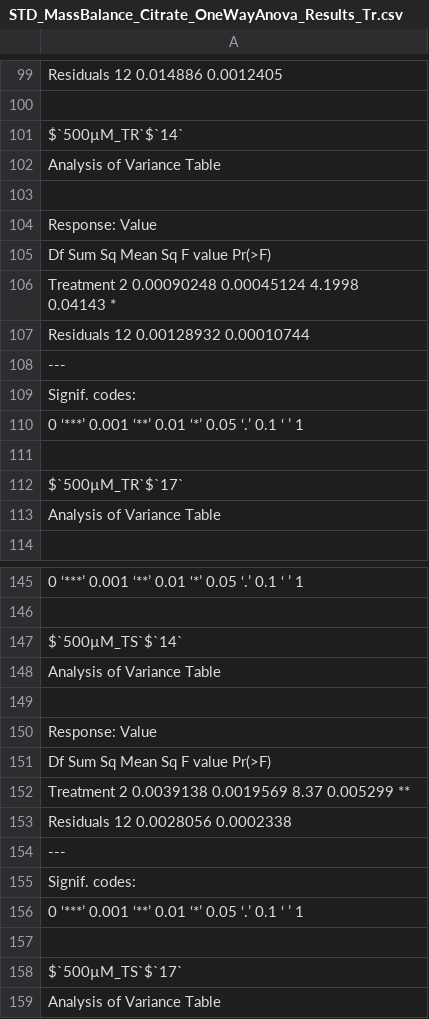
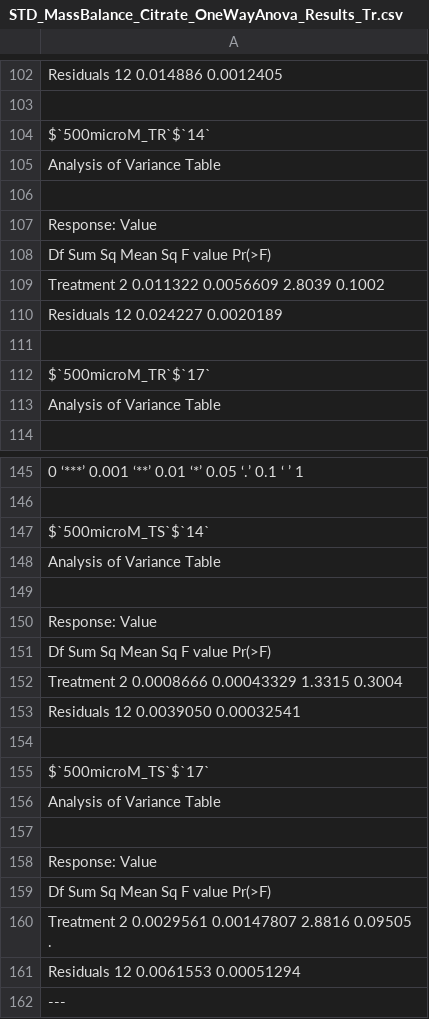
Before and after one commit to Fabio-Trevisan/Citrate_Reuptake, a CSV file: STD_MassBalance_Citrate_OneWayAnova_Results_Tr.csv, drawn as a sheet; only a part is shown, gaps mark what is left out; the shorter side is filled out with more unchanged rows; addresses are those after the commit; the diff covers the shown part only; the diff names each change by its address in the sheet, - before the commit and + after, or states it on an @@ line.

```diff
--- a/STD_MassBalance_Citrate_OneWayAnova_Results_Tr.csv
+++ b/STD_MassBalance_Citrate_OneWayAnova_Results_Tr.csv
-A104: $`500µM_TR`$`14`
+A104: $`500microM_TR`$`14`
-A109: Treatment 2 0.00090248 0.00045124 4.1998 0.04143 *
+A109: Treatment 2 0.011322 0.0056609 2.8039 0.1002
-A110: Residuals 12 0.00128932 0.00010744
+A110: Residuals 12 0.024227 0.0020189
-row 108: ---
+row 31: ---
-row 109: Signif. codes:
+row 32: Signif. codes:
-row 110: 0 ‘***’ 0.001 ‘**’ 0.01 ‘*’ 0.05 ‘.’ 0.1…
+row 33: 0 ‘***’ 0.001 ‘**’ 0.01 ‘*’ 0.05 ‘.’ 0.1…
-A112: $`500µM_TR`$`17`
+A112: $`500microM_TR`$`17`
-A147: $`500µM_TS`$`14`
+A147: $`500microM_TS`$`14`
-A152: Treatment 2 0.0039138 0.0019569 8.37 0.005299 **
+A152: Treatment 2 0.0008666 0.00043329 1.3315 0.3004
-A153: Residuals 12 0.0028056 0.0002338
+A153: Residuals 12 0.0039050 0.00032541
-row 154: ---
+row 71: ---
-row 155: Signif. codes:
+row 72: Signif. codes:
-row 156: 0 ‘***’ 0.001 ‘**’ 0.01 ‘*’ 0.05 ‘.’ 0.1…
+row 73: 0 ‘***’ 0.001 ‘**’ 0.01 ‘*’ 0.05 ‘.’ 0.1…
-A155: $`500µM_TS`$`17`
+A155: $`500microM_TS`$`17`
```
Also changed, not shown: 3 removed rows and 21 edited cells elsewhere in this file, 13C_Citrate_summary_statistics.csv, DATA_13C_Citrate.csv, 18 other files.
